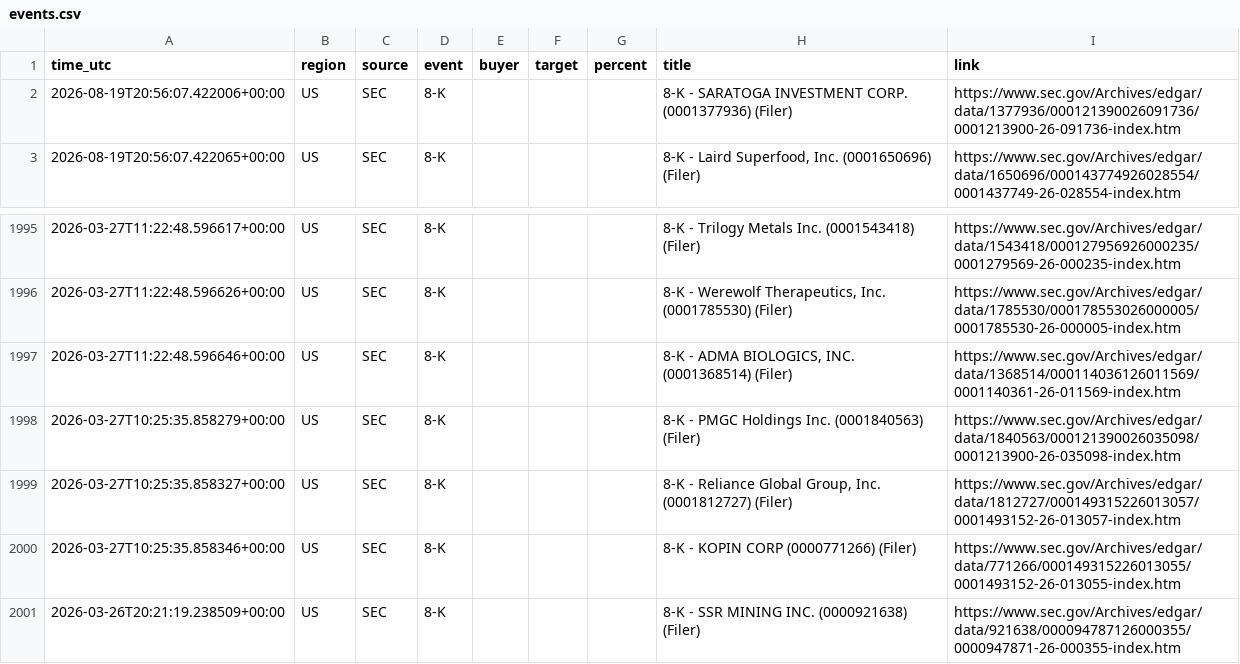
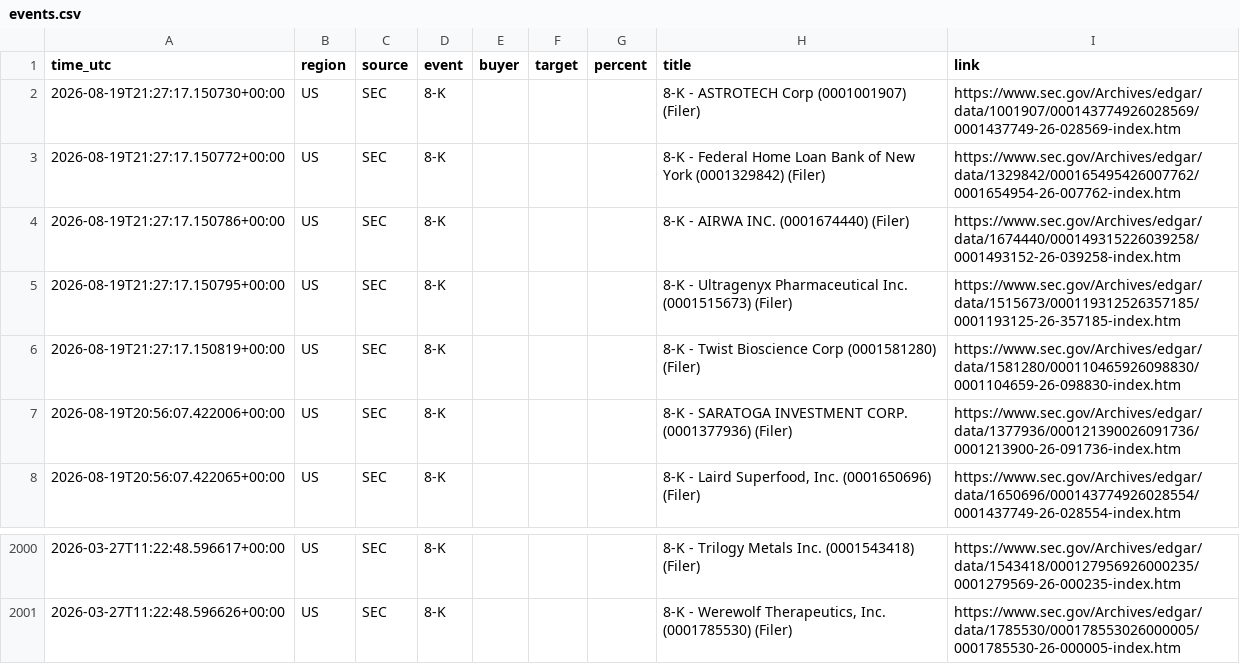
Before and after one commit to 495m5mghnv-arch/StakeWatch-, a CSV file: events.csv, drawn as a sheet; only a part is shown, gaps mark what is left out.

```diff
--- a/events.csv
+++ b/events.csv
@@ -1,2 +1,7 @@
 time_utc,region,source,event,buyer,target,percent,title,link
+2026-08-19T21:27:17.150730+00:00,US,SEC,8-K,,,,8-K - ASTROTECH Corp (0001001907) (Filer),https://www.sec.gov/Archives/edgar/data/1001907/000143774926028569/0001437749-26-028569-index.htm
+2026-08-19T21:27:17.150772+00:00,US,SEC,8-K,,,,8-K - Federal Home Loan Bank of New York (0001329842) (Filer),https://www.sec.gov/Archives/edgar/data/1329842/000165495426007762/0001654954-26-007762-index.htm
+2026-08-19T21:27:17.150786+00:00,US,SEC,8-K,,,,8-K - AIRWA INC. (0001674440) (Filer),https://www.sec.gov/Archives/edgar/data/1674440/000149315226039258/0001493152-26-039258-index.htm
+2026-08-19T21:27:17.150795+00:00,US,SEC,8-K,,,,8-K - Ultragenyx Pharmaceutical Inc. (0001515673) (Filer),https://www.sec.gov/Archives/edgar/data/1515673/000119312526357185/0001193125-26-357185-index.htm
+2026-08-19T21:27:17.150819+00:00,US,SEC,8-K,,,,8-K - Twist Bioscience Corp (0001581280) (Filer),https://www.sec.gov/Archives/edgar/data/1581280/000110465926098830/0001104659-26-098830-index.htm
 2026-08-19T20:56:07.422006+00:00,US,SEC,8-K,,,,8-K - SARATOGA INVESTMENT CORP. (0001377936) (Filer),https://www.sec.gov/Archives/edgar/data/1377936/000121390026091736/0001213900-26-091736-index.htm
@@ -1996,6 +2001 @@ time_utc,region,source,event,buyer,target,percent,title,link
 2026-03-27T11:22:48.596626+00:00,US,SEC,8-K,,,,"8-K - Werewolf Therapeutics, Inc. (0001785530) (Filer)",https://www.sec.gov/Archives/edgar/data/1785530/000178553026000005/0001785530-26-000005-index.htm
-2026-03-27T11:22:48.596646+00:00,US,SEC,8-K,,,,"8-K - ADMA BIOLOGICS, INC. (0001368514) (Filer)",https://www.sec.gov/Archives/edgar/data/1368514/000114036126011569/0001140361-26-011569-index.htm
-2026-03-27T10:25:35.858279+00:00,US,SEC,8-K,,,,8-K - PMGC Holdings Inc. (0001840563) (Filer),https://www.sec.gov/Archives/edgar/data/1840563/000121390026035098/0001213900-26-035098-index.htm
-2026-03-27T10:25:35.858327+00:00,US,SEC,8-K,,,,"8-K - Reliance Global Group, Inc. (0001812727) (Filer)",https://www.sec.gov/Archives/edgar/data/1812727/000149315226013057/0001493152-26-013057-index.htm
-2026-03-27T10:25:35.858346+00:00,US,SEC,8-K,,,,8-K - KOPIN CORP (0000771266) (Filer),https://www.sec.gov/Archives/edgar/data/771266/000149315226013055/0001493152-26-013055-index.htm
-2026-03-26T20:21:19.238509+00:00,US,SEC,8-K,,,,8-K - SSR MINING INC. (0000921638) (Filer),https://www.sec.gov/Archives/edgar/data/921638/000094787126000355/0000947871-26-000355-index.htm
```
Also changed, not shown: docs/events.csv, 3 other files.
